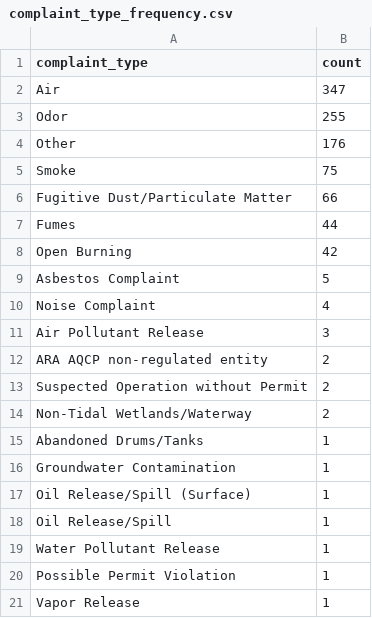
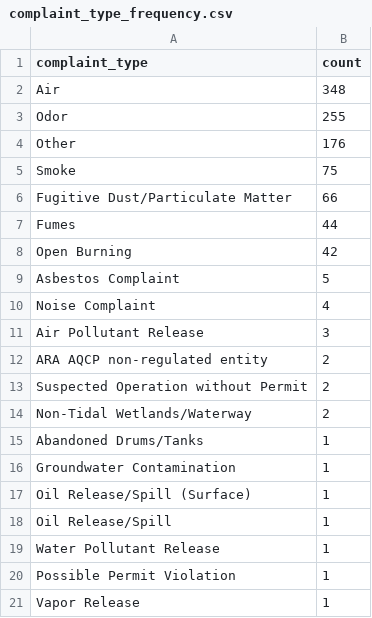
Before and after one commit to shmcminn/live-nicar-pipeline, a CSV file: exported_data/complaint_type_frequency.csv, drawn as a sheet.

```diff
--- a/exported_data/complaint_type_frequency.csv
+++ b/exported_data/complaint_type_frequency.csv
@@ -1,3 +1,3 @@
 complaint_type,count
-Air,347
+Air,348
 Odor,255
```
Also changed, not shown: exported_data/all_complaints.csv, exported_data/county_frequency.csv, 1 other file.
